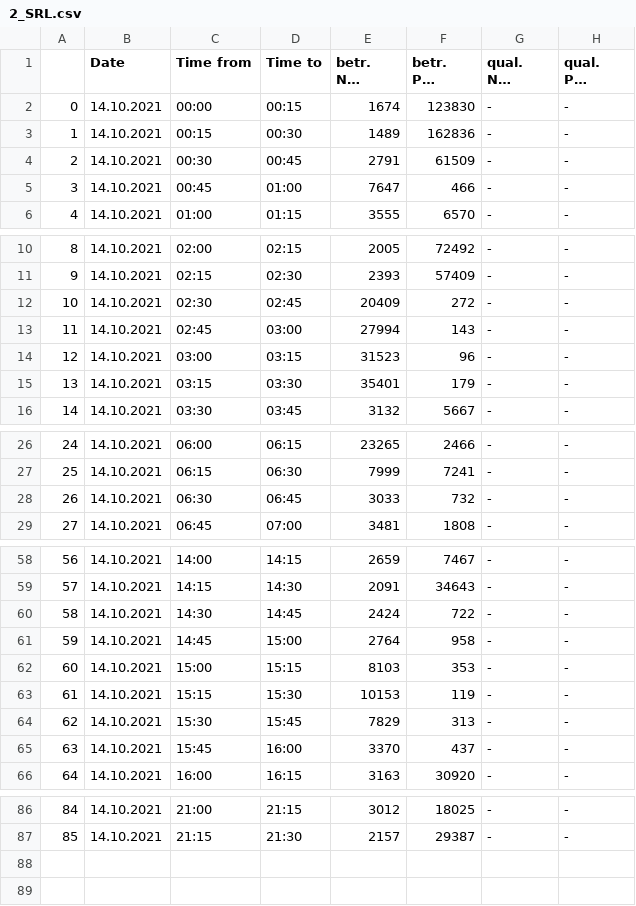
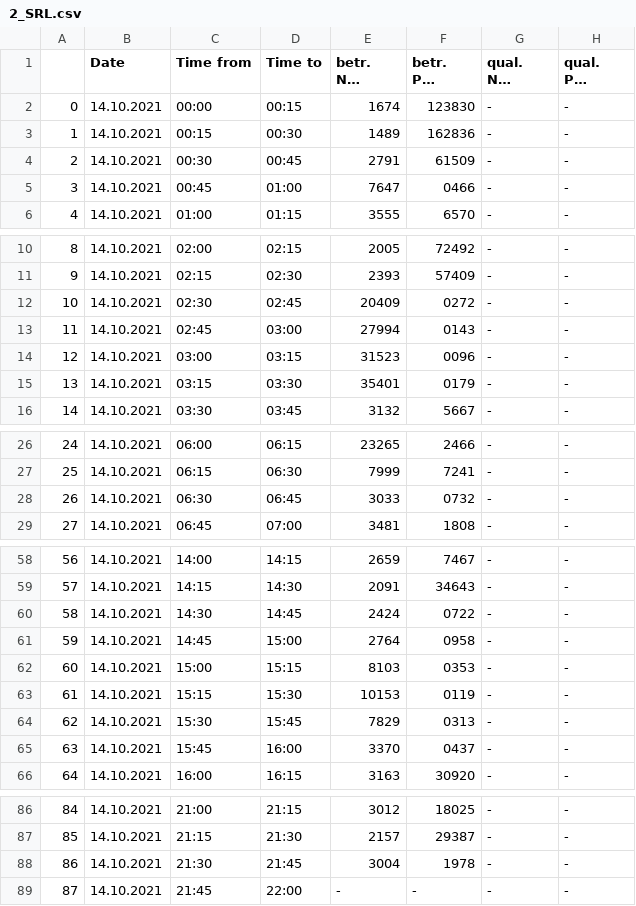
Before and after one commit to NishanthMuruganantham/regelleistung-data-scrapping, a CSV file: downloaded_files/2_SRL.csv, drawn as a sheet; only a part is shown, gaps mark what is left out; long unchanged cells end in …; the diff covers the shown part only.

```diff
--- a/downloaded_files/2_SRL.csv
+++ b/downloaded_files/2_SRL.csv
@@ -4,3 +4,3 @@
 2,14.10.2021,00:30,00:45,2791,61509,-,-
-3,14.10.2021,00:45,01:00,7647,466,-,-
+3,14.10.2021,00:45,01:00,7647,0466,-,-
 4,14.10.2021,01:00,01:15,3555,6570,-,-
@@ -11,6 +11,6 @@
 9,14.10.2021,02:15,02:30,2393,57409,-,-
-10,14.10.2021,02:30,02:45,20409,272,-,-
-11,14.10.2021,02:45,03:00,27994,143,-,-
-12,14.10.2021,03:00,03:15,31523,96,-,-
-13,14.10.2021,03:15,03:30,35401,179,-,-
+10,14.10.2021,02:30,02:45,20409,0272,-,-
+11,14.10.2021,02:45,03:00,27994,0143,-,-
+12,14.10.2021,03:00,03:15,31523,0096,-,-
+13,14.10.2021,03:15,03:30,35401,0179,-,-
 14,14.10.2021,03:30,03:45,3132,5667,-,-
@@ -27,3 +27,3 @@
 25,14.10.2021,06:15,06:30,7999,7241,-,-
-26,14.10.2021,06:30,06:45,3033,732,-,-
+26,14.10.2021,06:30,06:45,3033,0732,-,-
 27,14.10.2021,06:45,07:00,3481,1808,-,-
@@ -59,8 +59,8 @@
 57,14.10.2021,14:15,14:30,2091,34643,-,-
-58,14.10.2021,14:30,14:45,2424,722,-,-
-59,14.10.2021,14:45,15:00,2764,958,-,-
-60,14.10.2021,15:00,15:15,8103,353,-,-
-61,14.10.2021,15:15,15:30,10153,119,-,-
-62,14.10.2021,15:30,15:45,7829,313,-,-
-63,14.10.2021,15:45,16:00,3370,437,-,-
+58,14.10.2021,14:30,14:45,2424,0722,-,-
+59,14.10.2021,14:45,15:00,2764,0958,-,-
+60,14.10.2021,15:00,15:15,8103,0353,-,-
+61,14.10.2021,15:15,15:30,10153,0119,-,-
+62,14.10.2021,15:30,15:45,7829,0313,-,-
+63,14.10.2021,15:45,16:00,3370,0437,-,-
 64,14.10.2021,16:00,16:15,3163,30920,-,-
@@ -87 +87,3 @@
 85,14.10.2021,21:15,21:30,2157,29387,-,-
+86,14.10.2021,21:30,21:45,3004,1978,-,-
+87,14.10.2021,21:45,22:00,-,-,-,-
```
Also changed, not shown: 5 edited cells elsewhere in this file, downloaded_files/1_SRL.csv, downloaded_files/2_RZ_SALDO.csv, 17 other files.
